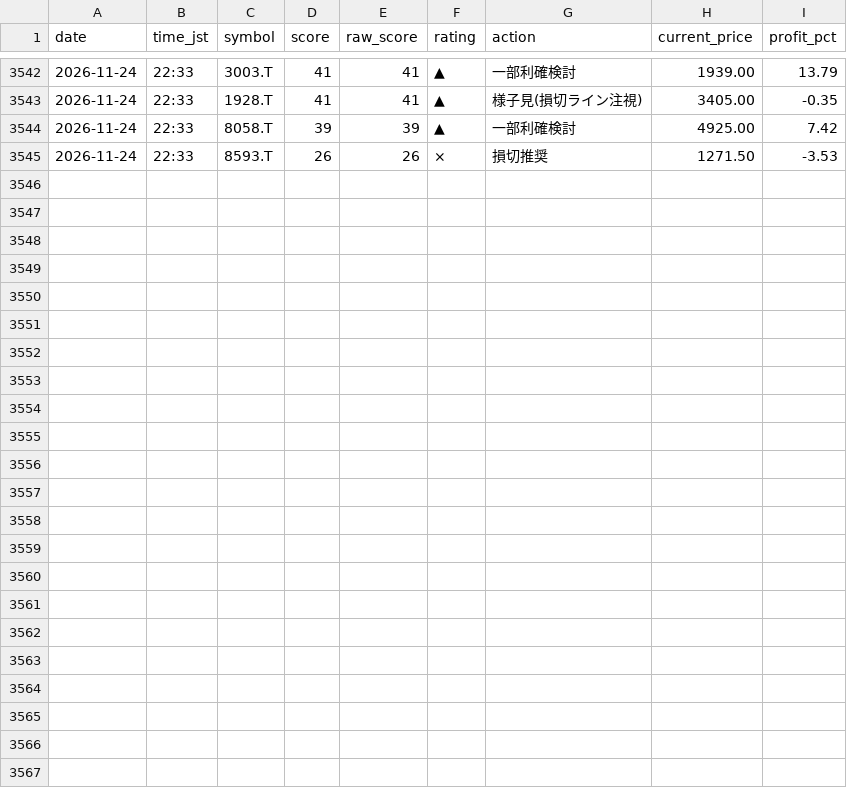
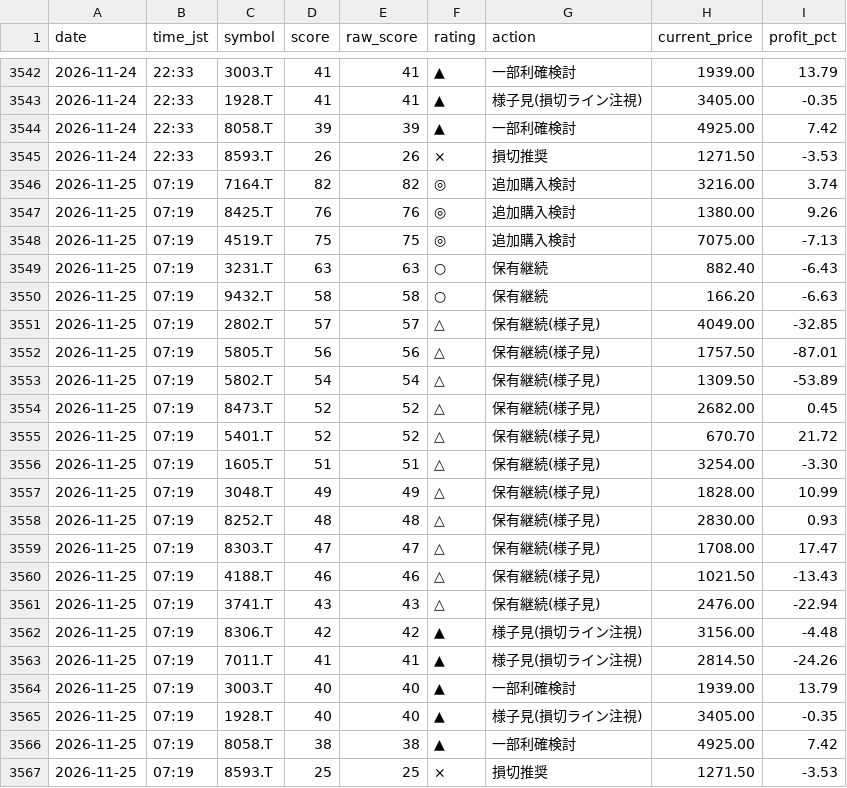
Before and after one commit to Maruko27o/stock-portfolio-analyzer, a CSV file: data/judgment_log.csv, drawn as a sheet; only a part is shown, gaps mark what is left out.

```diff
--- a/data/judgment_log.csv
+++ b/data/judgment_log.csv
@@ -3545 +3545,23 @@ date,time_jst,symbol,score,raw_score,rating,action,current_price,profit_pct
 2026-11-24,22:33,8593.T,26,26,×,損切推奨,1271.50,-3.53
+2026-11-25,07:19,7164.T,82,82,◎,追加購入検討,3216.00,3.74
+2026-11-25,07:19,8425.T,76,76,◎,追加購入検討,1380.00,9.26
+2026-11-25,07:19,4519.T,75,75,◎,追加購入検討,7075.00,-7.13
+2026-11-25,07:19,3231.T,63,63,○,保有継続,882.40,-6.43
+2026-11-25,07:19,9432.T,58,58,○,保有継続,166.20,-6.63
+2026-11-25,07:19,2802.T,57,57,△,保有継続(様子見),4049.00,-32.85
+2026-11-25,07:19,5805.T,56,56,△,保有継続(様子見),1757.50,-87.01
+2026-11-25,07:19,5802.T,54,54,△,保有継続(様子見),1309.50,-53.89
+2026-11-25,07:19,8473.T,52,52,△,保有継続(様子見),2682.00,0.45
+2026-11-25,07:19,5401.T,52,52,△,保有継続(様子見),670.70,21.72
+2026-11-25,07:19,1605.T,51,51,△,保有継続(様子見),3254.00,-3.30
+2026-11-25,07:19,3048.T,49,49,△,保有継続(様子見),1828.00,10.99
+2026-11-25,07:19,8252.T,48,48,△,保有継続(様子見),2830.00,0.93
+2026-11-25,07:19,8303.T,47,47,△,保有継続(様子見),1708.00,17.47
+2026-11-25,07:19,4188.T,46,46,△,保有継続(様子見),1021.50,-13.43
+2026-11-25,07:19,3741.T,43,43,△,保有継続(様子見),2476.00,-22.94
+2026-11-25,07:19,8306.T,42,42,▲,様子見(損切ライン注視),3156.00,-4.48
+2026-11-25,07:19,7011.T,41,41,▲,様子見(損切ライン注視),2814.50,-24.26
+2026-11-25,07:19,3003.T,40,40,▲,一部利確検討,1939.00,13.79
+2026-11-25,07:19,1928.T,40,40,▲,様子見(損切ライン注視),3405.00,-0.35
+2026-11-25,07:19,8058.T,38,38,▲,一部利確検討,4925.00,7.42
+2026-11-25,07:19,8593.T,25,25,×,損切推奨,1271.50,-3.53
```
Also changed, not shown: data/subscore_log.csv.
